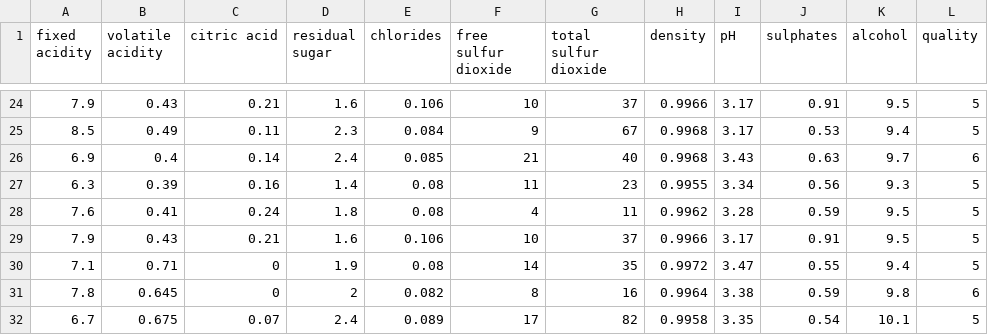
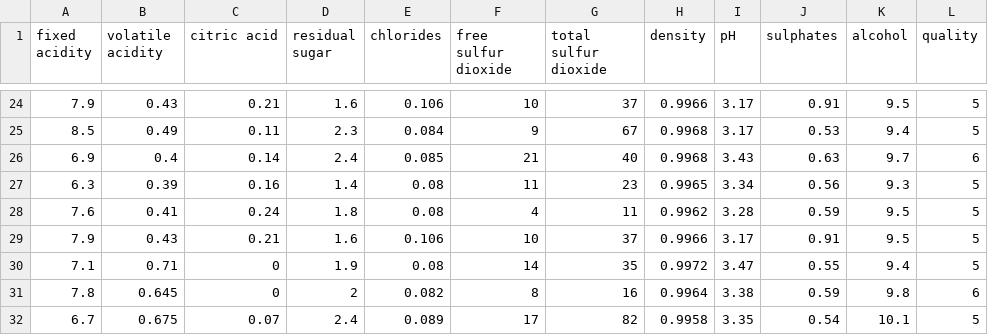
Before and after one commit to jkbslazyk/Review_Of_Wine_Properties, a CSV file: Dane_Surowe.csv, drawn as a sheet; only a part is shown, gaps mark what is left out.

Commit message:
Renamed Slazyk_Dane_Surowe.csv to Dane_Surowe.csv

```diff
--- a/Dane_Surowe.csv
+++ b/Dane_Surowe.csv
@@ -26,3 +26,3 @@ fixed acidity,volatile acidity,citric acid,residual sugar,chlorides,free sulfur
 6.9,0.4,0.14,2.4,0.085,21,40,0.9968,3.43,0.63,9.7,6
-6.3,0.39,0.16,1.4,0.08,11,23,0.9955,3.34,0.56,9.3,5
+6.3,0.39,0.16,1.4,0.08,11,23,0.9965,3.34,0.56,9.3,5
 7.6,0.41,0.24,1.8,0.08,4,11,0.9962,3.28,0.59,9.5,5
```
